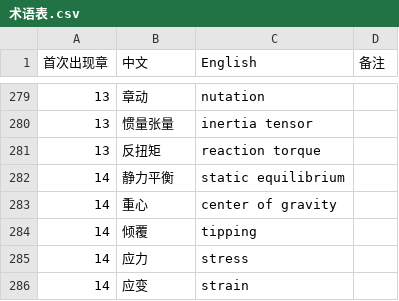
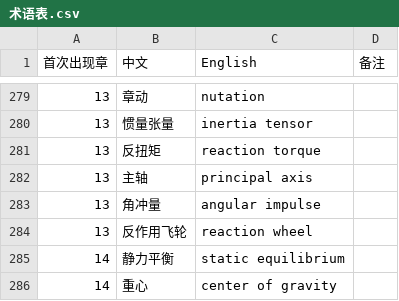
Before and after one commit to eddiezgq/WenQuest, a CSV file: textbook/physics/conventions/术语表.csv, drawn as a sheet; only a part is shown, gaps mark what is left out; the shorter side is filled out with more unchanged rows; the diff names each change by its address in the sheet, - before the commit and + after, or states it on an @@ line.

```diff
--- a/textbook/physics/conventions/术语表.csv
+++ b/textbook/physics/conventions/术语表.csv
+row 282: 13 | 主轴 | principal axis
+row 283: 13 | 角冲量 | angular impulse
+row 284: 13 | 反作用飞轮 | reaction wheel
```
Also changed, not shown: 22 other files.
